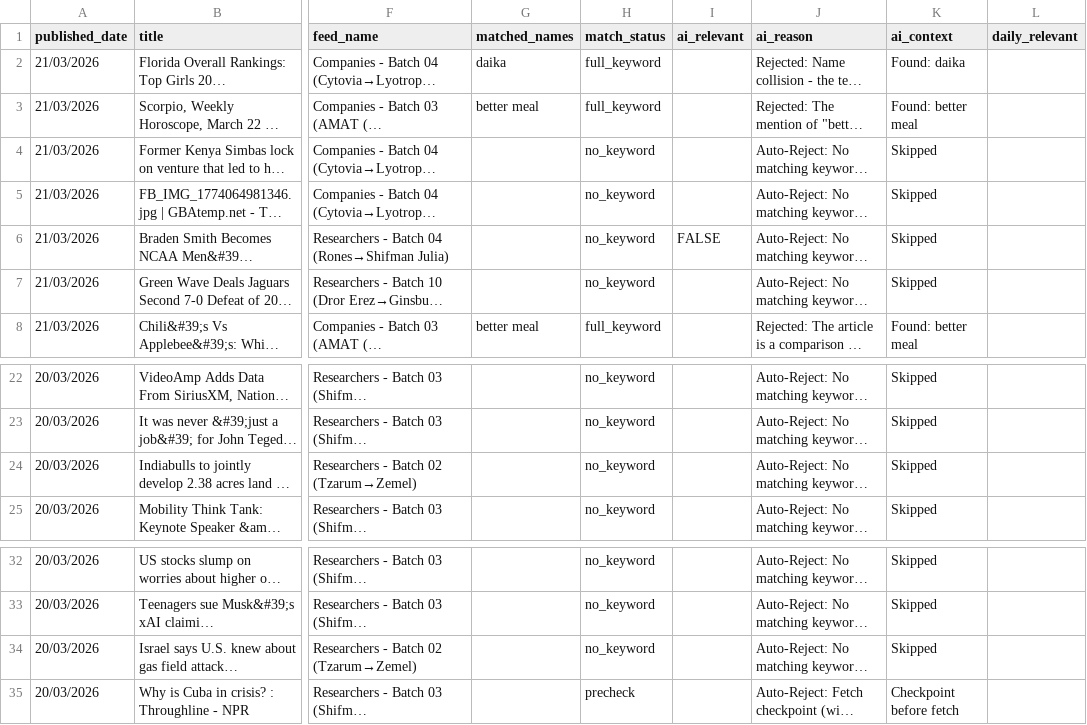
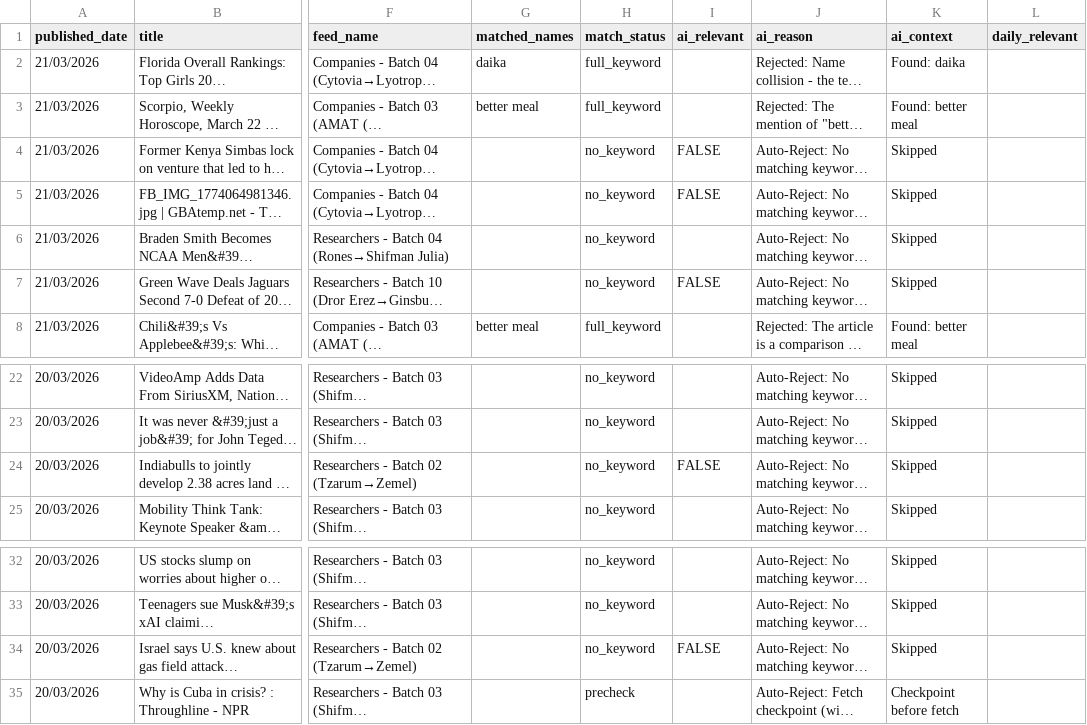
Before and after one commit to elyashivzangen/yissum-science, a CSV file: data_new_updater/feed.csv, drawn as a sheet; only a part is shown, gaps mark what is left out; long unchanged cells end in …; the diff names each change by its address in the sheet, - before the commit and + after, or states it on an @@ line.

```diff
--- a/data_new_updater/feed.csv
+++ b/data_new_updater/feed.csv
-I4:I5 (ai_relevant): (empty)
+I4:I5 (ai_relevant): FALSE
-I6 (ai_relevant): FALSE
+I6 (ai_relevant): (empty)
-I7 (ai_relevant): (empty)
+I7 (ai_relevant): FALSE
-I24 (ai_relevant): (empty)
+I24 (ai_relevant): FALSE
-I34 (ai_relevant): (empty)
+I34 (ai_relevant): FALSE
```
Also changed, not shown: data_new_updater/feed_compact.csv, 2 other files.
